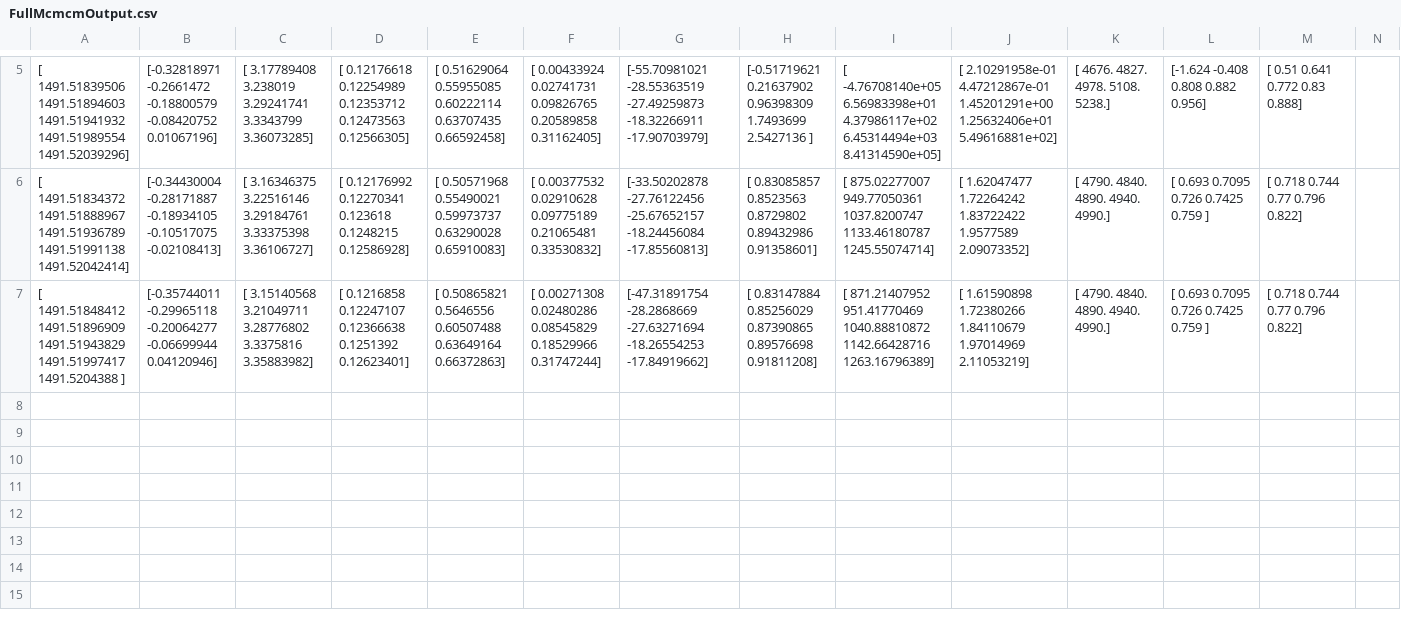
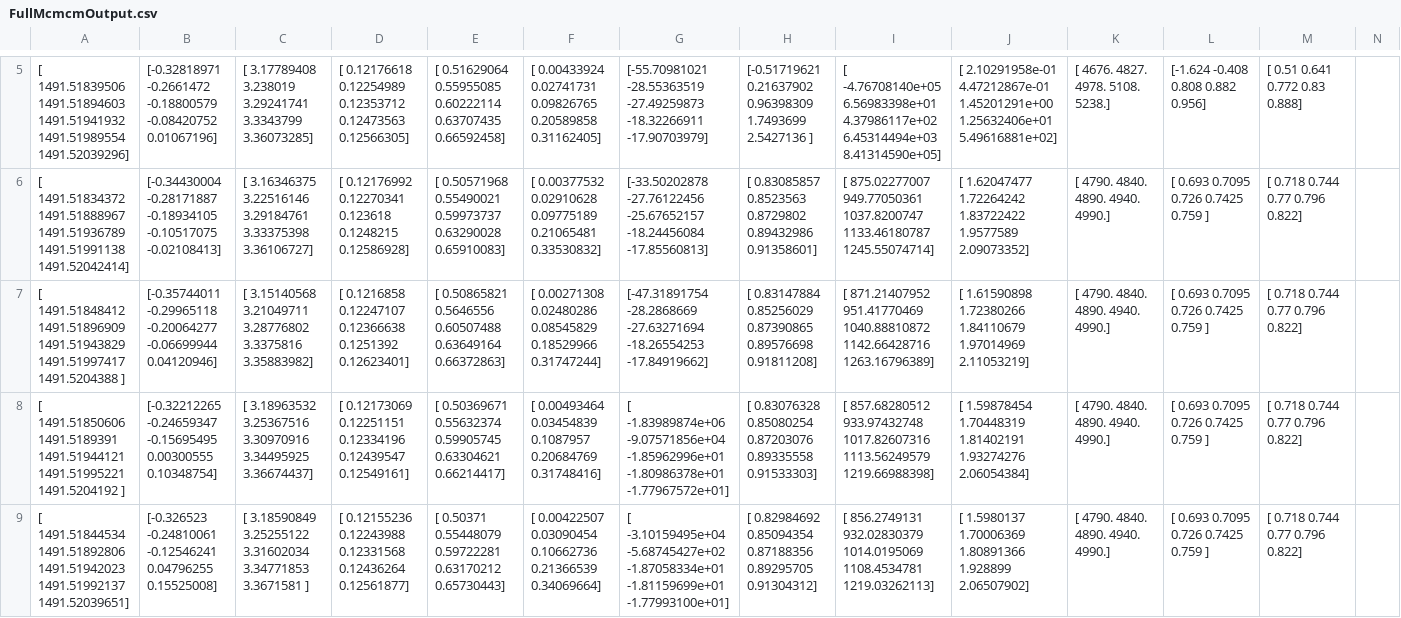
Before and after one commit to hposborn/Namaste, a CSV file: Outputs/FullMcmcmOutput.csv, drawn as a sheet; only a part is shown, gaps mark what is left out; rows hold the shown columns only; ↵ is a line break in a cell; the diff names each change by its address in the sheet, - before the commit and + after, or states it on an @@ line.

```diff
--- a/Outputs/FullMcmcmOutput.csv
+++ b/Outputs/FullMcmcmOutput.csv
+row 8: [ 1491.51850606 1491.5189391 1491.51944121 1491.51995221 1491.5204192 ] | [-0.32212265 -0.24659347 -0.15695495 0.00300555 0.10348754] | [ 3.18963532 3.25367516 3.30970916 3.34495925 3.36674437] | [ 0.12173069 0.12251151 0.12334196 0.12439547 0.12549161] | [ 0.50369671 0.55632374 0.59905745 0.63304621 0.66214417] | [ 0.00493464 0.03454839 0.1087957 0.20684769 0.31748416] | [ -1.83989874e+06 -9.07571856e+04 -1.85962996e+01 -1.80986378e+01 ↵ -1.77967572e+01] | [ 0.83076328 0.85080254 0.87203076 0.89335558 0.91533303] | [ 857.68280512 933.97432748 1017.82607316 1113.56249579 1219.66988398] | [ 1.59878454 1.70448319 1.81402191 1.93274276 2.06054384] | [ 4790. 4840. 4890. 4940. 4990.] | [ 0.693 0.7095 0.726 0.7425 0.759 ] | [ 0.718 0.744 0.77 0.796 0.822]
+row 9: [ 1491.51844534 1491.51892806 1491.51942023 1491.51992137 1491.52039651] | [-0.326523 -0.24810061 -0.12546241 0.04796255 0.15525008] | [ 3.18590849 3.25255122 3.31602034 3.34771853 3.3671581 ] | [ 0.12155236 0.12243988 0.12331568 0.12436264 0.12561877] | [ 0.50371 0.55448079 0.59722281 0.63170212 0.65730443] | [ 0.00422507 0.03090454 0.10662736 0.21366539 0.34069664] | [ -3.10159495e+04 -5.68745427e+02 -1.87058334e+01 -1.81159699e+01 ↵ -1.77993100e+01] | [ 0.82984692 0.85094354 0.87188356 0.89295705 0.91304312] | [ 856.2749131 932.02830379 1014.0195069 1108.4534781 1219.03262113] | [ 1.5980137 1.70006369 1.80891366 1.928899 2.06507902] | [ 4790. 4840. 4890. 4940. 4990.] | [ 0.693 0.7095 0.726 0.7425 0.759 ] | [ 0.718 0.744 0.77 0.796 0.822]
```
Also changed, not shown: 18 other files.
